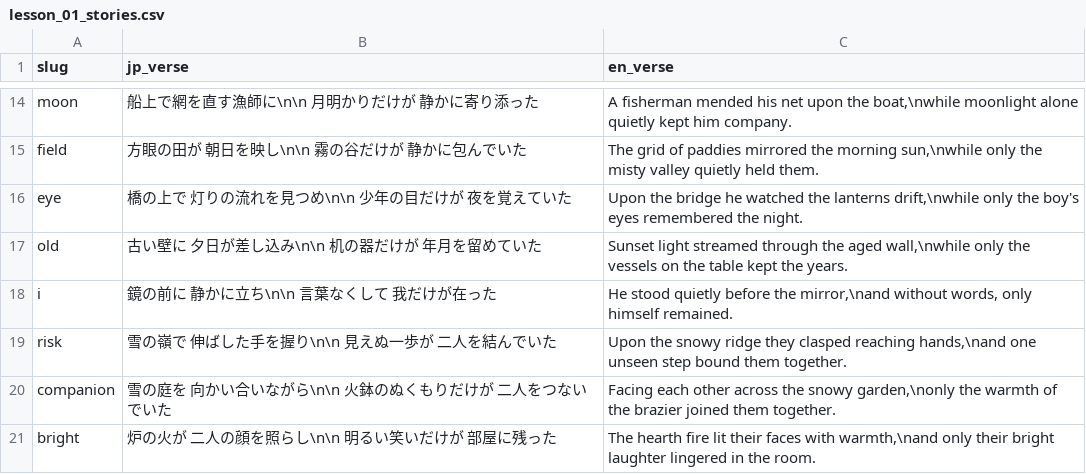
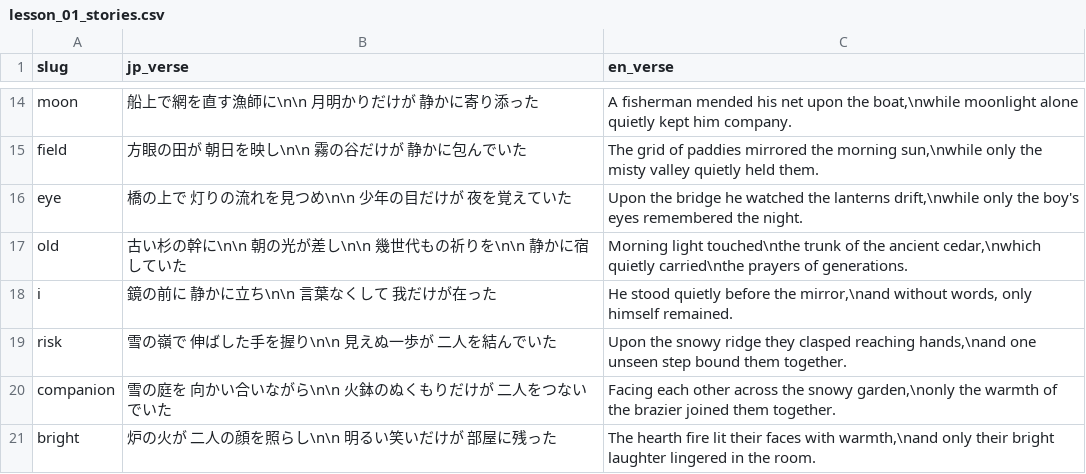
Before and after one commit to sansymeon/japanese.jp, a CSV file: kml/data/kanji/lesson_01_stories.csv, drawn as a sheet; only a part is shown, gaps mark what is left out.

```diff
--- a/kml/data/kanji/lesson_01_stories.csv
+++ b/kml/data/kanji/lesson_01_stories.csv
@@ -16,3 +16,3 @@ field,方眼の田が　朝日を映し\n\n    霧の谷だけが　静かに包
 eye,橋の上で　灯りの流れを見つめ\n\n    少年の目だけが　夜を覚えていた,"Upon the bridge he watched the lanterns drift,\nwhile only the boy's eyes remembered the night."
-old,古い壁に　夕日が差し込み\n\n    机の器だけが　年月を留めていた,"Sunset light streamed through the aged wall,\nwhile only the vessels on the table kept the years."
+old,古い杉の幹に\n\n    朝の光が差し\n\n    幾世代もの祈りを\n\n    静かに宿していた,"Morning light touched\nthe trunk of the ancient cedar,\nwhich quietly carried\nthe prayers of generations."
 i,鏡の前に　静かに立ち\n\n    言葉なくして　我だけが在った,"He stood quietly before the mirror,\nand without words, only himself remained."
```
Also changed, not shown: 3 other files.
